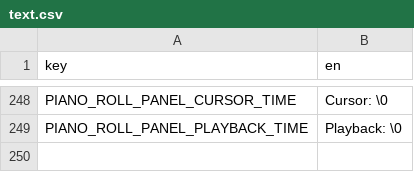
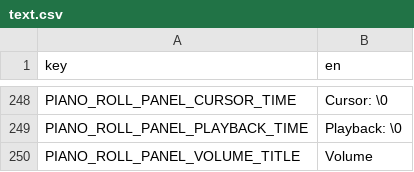
Before and after one commit to subalterngames/cacophony, a CSV file: data/text.csv, drawn as a sheet; only a part is shown, gaps mark what is left out; the diff names each change by its address in the sheet, - before the commit and + after, or states it on an @@ line.

Commit message:
volume sub-panel

```diff
--- a/data/text.csv
+++ b/data/text.csv
+row 250: PIANO_ROLL_PANEL_VOLUME_TITLE | Volume
```
Also changed, not shown: 6 other files.
